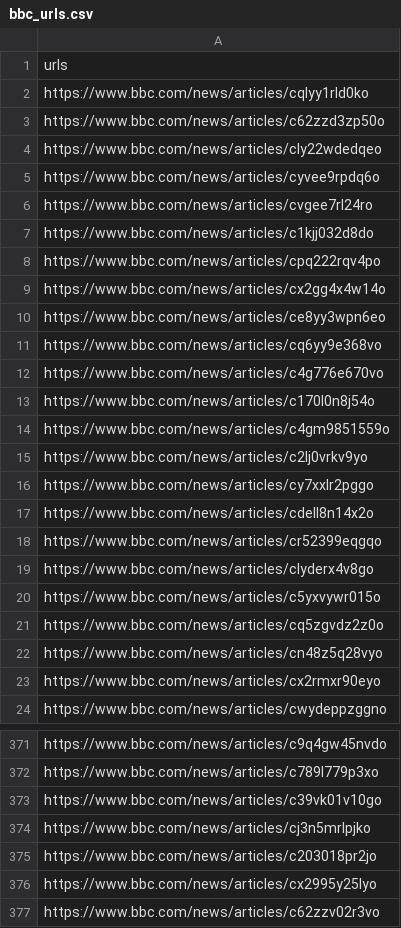
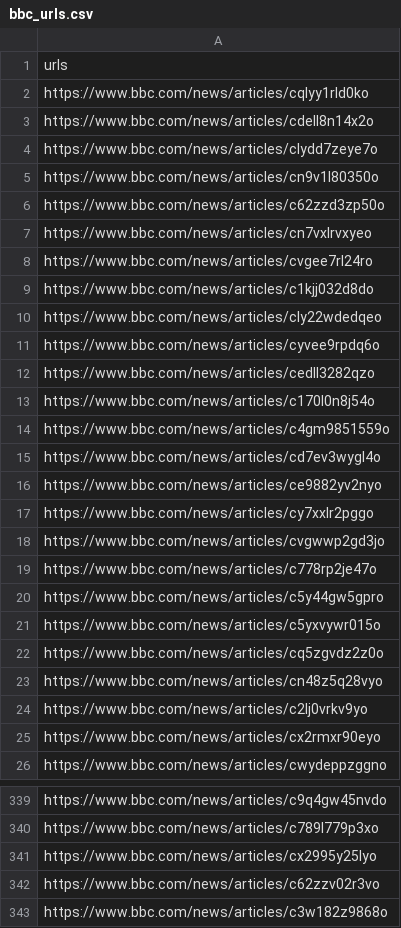
Before and after one commit to P1N60/Uni, a CSV file: VS-Code/GDS/GDS2.a/bbc_urls.csv, drawn as a sheet; only a part is shown, gaps mark what is left out; the shorter side is filled out with more unchanged rows; the diff covers the shown part only.

Commit message:
update CSV file: add new BBC article URLs and remove outdated links

```diff
--- a/VS-Code/GDS/GDS2.a/bbc_urls.csv
+++ b/VS-Code/GDS/GDS2.a/bbc_urls.csv
@@ -2,19 +2,20 @@ urls
 https://www.bbc.com/news/articles/cqlyy1rld0ko
+https://www.bbc.com/news/articles/cdell8n14x2o
+https://www.bbc.com/news/articles/clydd7zeye7o
+https://www.bbc.com/news/articles/cn9v1l80350o
 https://www.bbc.com/news/articles/c62zzd3zp50o
+https://www.bbc.com/news/articles/cn7vxlrvxyeo
+https://www.bbc.com/news/articles/cvgee7rl24ro
+https://www.bbc.com/news/articles/c1kjj032d8do
 https://www.bbc.com/news/articles/cly22wdedqeo
 https://www.bbc.com/news/articles/cyvee9rpdq6o
-https://www.bbc.com/news/articles/cvgee7rl24ro
-https://www.bbc.com/news/articles/c1kjj032d8do
-https://www.bbc.com/news/articles/cpq222rqv4po
-https://www.bbc.com/news/articles/cx2gg4x4w14o
-https://www.bbc.com/news/articles/ce8yy3wpn6eo
-https://www.bbc.com/news/articles/cq6yy9e368vo
-https://www.bbc.com/news/articles/c4g776e670vo
+https://www.bbc.com/news/articles/cedll3282qzo
 https://www.bbc.com/news/articles/c170l0n8j54o
 https://www.bbc.com/news/articles/c4gm9851559o
-https://www.bbc.com/news/articles/c2lj0vrkv9yo
+https://www.bbc.com/news/articles/cd7ev3wygl4o
+https://www.bbc.com/news/articles/ce9882yv2nyo
 https://www.bbc.com/news/articles/cy7xxlr2pggo
-https://www.bbc.com/news/articles/cdell8n14x2o
-https://www.bbc.com/news/articles/cr52399eqgqo
-https://www.bbc.com/news/articles/clyderx4v8go
+https://www.bbc.com/news/articles/cvgwwp2gd3jo
+https://www.bbc.com/news/articles/c778rp2je47o
+https://www.bbc.com/news/articles/c5y44gw5gpro
 https://www.bbc.com/news/articles/c5yxvywr015o
@@ -22,2 +23,3 @@ https://www.bbc.com/news/articles/cq5zgvdz2z0o
 https://www.bbc.com/news/articles/cn48z5q28vyo
+https://www.bbc.com/news/articles/c2lj0vrkv9yo
 https://www.bbc.com/news/articles/cx2rmxr90eyo
@@ -372,5 +340,2 @@ https://www.bbc.com/news/articles/c9q4gw45nvdo
 https://www.bbc.com/news/articles/c789l779p3xo
-https://www.bbc.com/news/articles/c39vk01v10go
-https://www.bbc.com/news/articles/cj3n5mrlpjko
-https://www.bbc.com/news/articles/c203018pr2jo
 https://www.bbc.com/news/articles/cx2995y25lyo
```
Also changed, not shown: 16 added rows, 64 removed rows, 4 moved rows and 9 edited cells elsewhere in this file, 1 other file.
